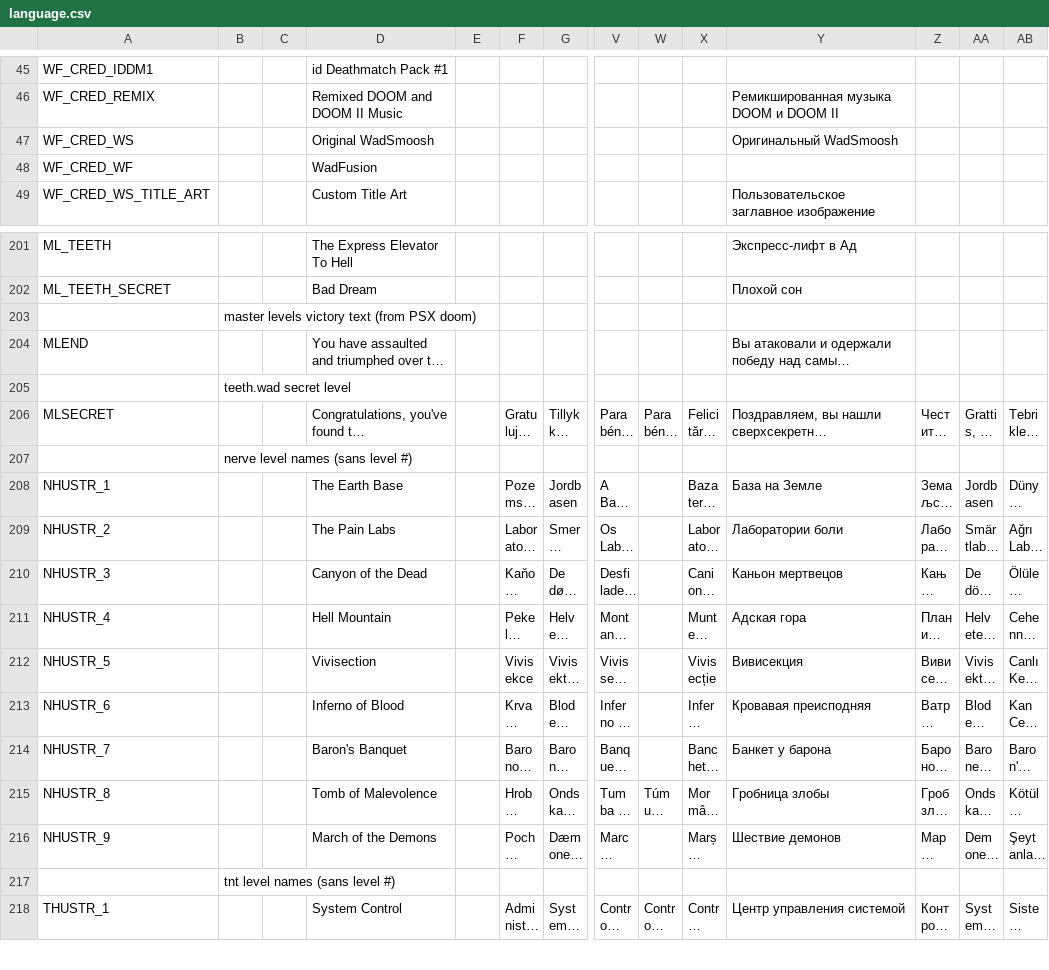
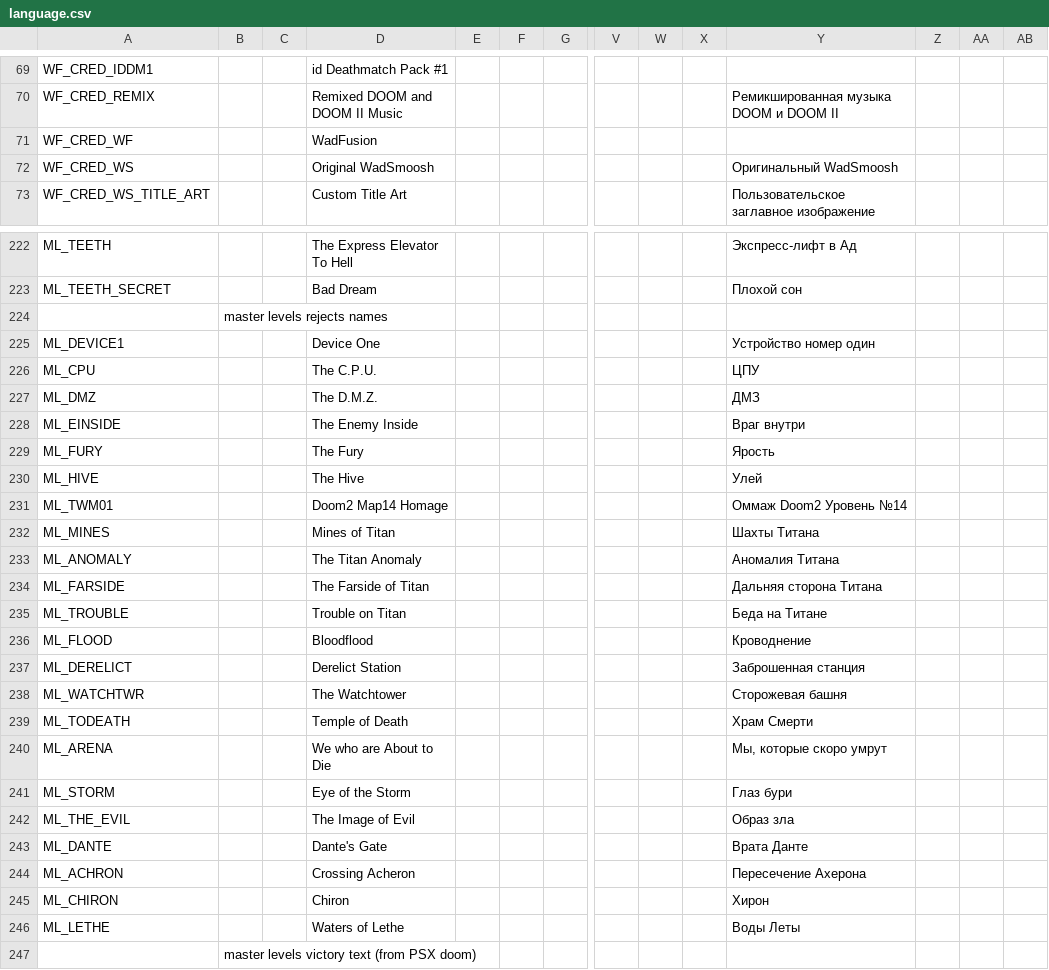
Before and after one commit to Owlet7/wadfusion, a CSV file: res/language.csv, drawn as a sheet; only a part is shown, gaps mark what is left out; the shorter side is filled out with more unchanged rows; long unchanged cells end in …; rows hold the shown columns only; the diff covers the shown part only; the diff names each change by its address in the sheet, - before the commit and + after, or states it on an @@ line.

Commit message:
Removed redundant localisation strings
Added localisation strings for planned features (master levels rejects support, game/campaign/episode menus)

```diff
--- a/res/language.csv
+++ b/res/language.csv
@@ row 48 moved to row 71: WF_CRED_WF @@
+row 224:  | master levels rejects names
+row 225: ML_DEVICE1 |  |  | Device One |  |  |  |  |  |  | Устройство номер один
+row 226: ML_CPU |  |  | The C.P.U. |  |  |  |  |  |  | ЦПУ
+row 227: ML_DMZ |  |  | The D.M.Z. |  |  |  |  |  |  | ДМЗ
+row 228: ML_EINSIDE |  |  | The Enemy Inside |  |  |  |  |  |  | Враг внутри
+row 229: ML_FURY |  |  | The Fury |  |  |  |  |  |  | Ярость
+row 230: ML_HIVE |  |  | The Hive |  |  |  |  |  |  | Улей
+row 231: ML_TWM01 |  |  | Doom2 Map14 Homage |  |  |  |  |  |  | Оммаж Doom2 Уровень №14
+row 232: ML_MINES |  |  | Mines of Titan |  |  |  |  |  |  | Шахты Титана
+row 233: ML_ANOMALY |  |  | The Titan Anomaly |  |  |  |  |  |  | Аномалия Титана
+row 234: ML_FARSIDE |  |  | The Farside of Titan |  |  |  |  |  |  | Дальняя сторона Титана
+row 235: ML_TROUBLE |  |  | Trouble on Titan |  |  |  |  |  |  | Беда на Титане
+row 236: ML_FLOOD |  |  | Bloodflood |  |  |  |  |  |  | Кроводнение
+row 237: ML_DERELICT |  |  | Derelict Station |  |  |  |  |  |  | Заброшенная станция
+row 238: ML_WATCHTWR |  |  | The Watchtower |  |  |  |  |  |  | Сторожевая башня
+row 239: ML_TODEATH |  |  | Temple of Death |  |  |  |  |  |  | Храм Смерти
+row 240: ML_ARENA |  |  | We who are About to Die |  |  |  |  |  |  | Мы, которые скоро умрут
+row 241: ML_STORM |  |  | Eye of the Storm |  |  |  |  |  |  | Глаз бури
+row 242: ML_THE_EVIL |  |  | The Image of Evil |  |  |  |  |  |  | Образ зла
+row 243: ML_DANTE |  |  | Dante's Gate |  |  |  |  |  |  | Врата Данте
+row 244: ML_ACHRON |  |  | Crossing Acheron |  |  |  |  |  |  | Пересечение Ахерона
+row 245: ML_CHIRON |  |  | Chiron |  |  |  |  |  |  | Хирон
+row 246: ML_LETHE |  |  | Waters of Lethe |  |  |  |  |  |  | Воды Леты
```
Also changed, not shown: 31 added rows, 10 removed rows, 1 moved row and 5 edited cells elsewhere in this file, 2 other files.
